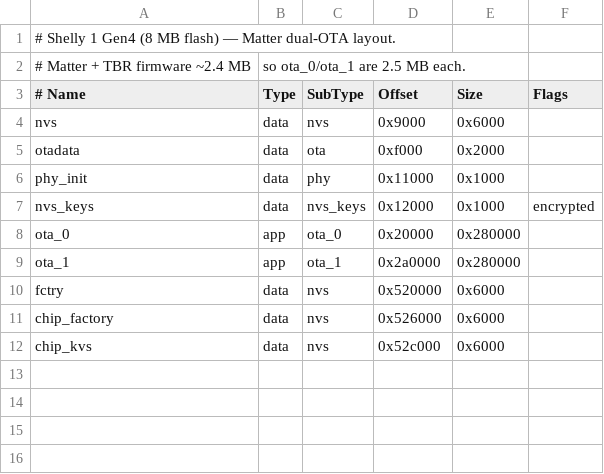
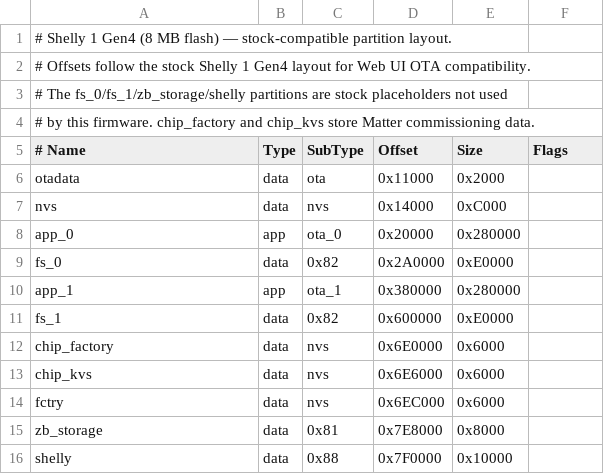
Before and after one commit to hencou/shelly1gen4_matter_switch, a CSV file: partitions.csv, drawn as a sheet; removed rows and columns are numbered as before the commit, all else as after; the diff names each change by its address in the sheet, - before the commit and + after, or states it on an @@ line.

```diff
--- a/partitions.csv
+++ b/partitions.csv
-A1 (# Name): …flash) — Matter dual-OTA layout.
+A1 (# Name): …flash) — stock-compatible partition layout.
-row 2: # Matter + TBR firmware ~2.4 MB | so ota_0/ota_1 are 2.5 MB each.
+row 2: # Offsets follow the stock Shelly 1 Gen4 layout for Web UI OTA compatibility.
+row 3: # The fs_0/fs_1/zb_storage/shelly partitions are stock placeholders not used
+row 4: # by this firmware. chip_factory and chip_kvs store Matter commissioning data.
-row 4: nvs | data | nvs | 0x9000 | 0x6000
-D6 (Offset): 0xf000
+D6 (Offset): 0x11000
-row 6: phy_init | data | phy | 0x11000 | 0x1000
-row 7: nvs_keys | data | nvs_keys | 0x12000 | 0x1000 | encrypted
+row 7: nvs | data | nvs | 0x14000 | 0xC000
-A8 (# Name): ota_0
+A8 (# Name): app_0
+row 9: fs_0 | data | 0x82 | 0x2A0000 | 0xE0000
-A10 (# Name): ota_1
+A10 (# Name): app_1
-D10 (Offset): 0x2a0000
+D10 (Offset): 0x380000
-row 10: fctry | data | nvs | 0x520000 | 0x6000
+row 11: fs_1 | data | 0x82 | 0x600000 | 0xE0000
-D12 (Offset): 0x526000
+D12 (Offset): 0x6E0000
-D13 (Offset): 0x52c000
+D13 (Offset): 0x6E6000
+row 14: fctry | data | nvs | 0x6EC000 | 0x6000
+row 15: zb_storage | data | 0x81 | 0x7E8000 | 0x8000
+row 16: shelly | data | 0x88 | 0x7F0000 | 0x10000
```
Also changed, not shown: 2 other files.
